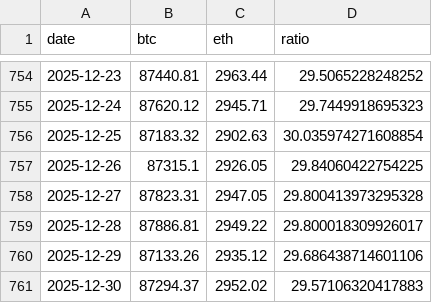
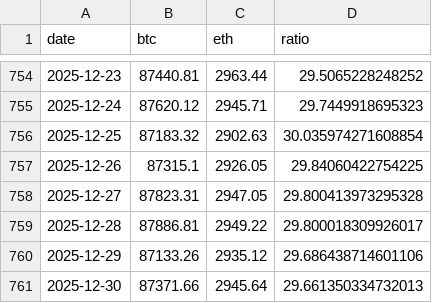
Before and after one commit to RoundBearChoi/btc_eth_statistics, a CSV file: data/btc_eth_price.csv, drawn as a sheet; only a part is shown, gaps mark what is left out.

```diff
--- a/data/btc_eth_price.csv
+++ b/data/btc_eth_price.csv
@@ -760,2 +760,2 @@ date,btc,eth,ratio
 2025-12-29,87133.26,2935.12,29.686438714601106
-2025-12-30,87294.37,2952.02,29.57106320417883
+2025-12-30,87371.66,2945.64,29.661350334732013
```
Also changed, not shown: data/btc_daily_closing_2years.csv, data/btc_eth_price_change.csv, 5 other files.
